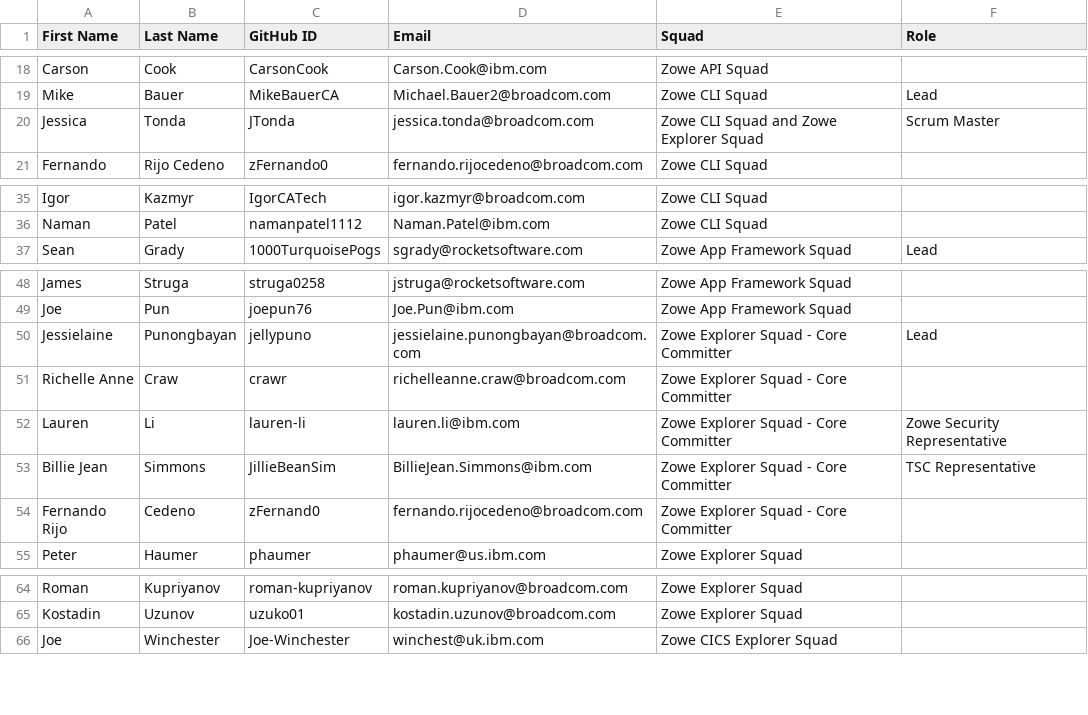
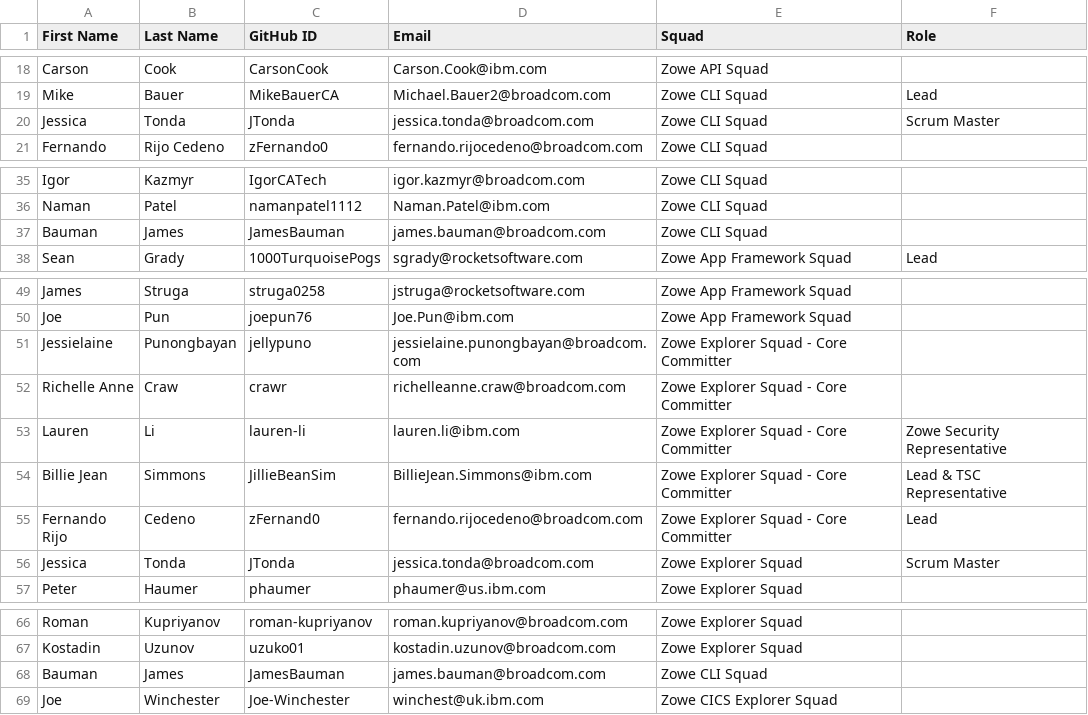
Before and after one commit to zowe/community, a CSV file: COMMITTERS.csv, drawn as a sheet; only a part is shown, gaps mark what is left out.

Commit message:
Update COMMITTERS.csv
Signed-off-by: JTonda <35578141+JTonda@users.noreply.github.com>

```diff
--- a/COMMITTERS.csv
+++ b/COMMITTERS.csv
@@ -19,3 +19,3 @@ Carson,Cook,CarsonCook,Carson.Cook@ibm.com, Zowe API Squad,
 Mike,Bauer,MikeBauerCA,Michael.Bauer2@broadcom.com,Zowe CLI Squad, Lead
-Jessica,Tonda,JTonda,jessica.tonda@broadcom.com,Zowe CLI Squad and Zowe Explorer Squad, Scrum Master
+Jessica,Tonda,JTonda,jessica.tonda@broadcom.com,Zowe CLI Squad, Scrum Master
 Fernando,Rijo Cedeno,zFernando0,fernando.rijocedeno@broadcom.com,Zowe CLI Squad,
@@ -36,2 +36,3 @@ Igor,Kazmyr,IgorCATech,igor.kazmyr@broadcom.com,Zowe CLI Squad,
 Naman,Patel,namanpatel1112,Naman.Patel@ibm.com,Zowe CLI Squad,
+Bauman,James,JamesBauman,james.bauman@broadcom.com, Zowe CLI Squad,
 Sean,Grady,1000TurquoisePogs,sgrady@rocketsoftware.com,Zowe App Framework Squad,Lead
@@ -49,7 +50,8 @@ James,Struga,struga0258,jstruga@rocketsoftware.com,Zowe App Framework Squad,
 Joe,Pun,joepun76,Joe.Pun@ibm.com,Zowe App Framework Squad,
-Jessielaine,Punongbayan,jellypuno,jessielaine.punongbayan@broadcom.com,Zowe Explorer Squad - Core Committer, Lead
+Jessielaine,Punongbayan,jellypuno,jessielaine.punongbayan@broadcom.com,Zowe Explorer Squad - Core Committer,
 Richelle Anne,Craw,crawr,richelleanne.craw@broadcom.com,Zowe Explorer Squad - Core Committer,
 Lauren,Li,lauren-li,lauren.li@ibm.com,Zowe Explorer Squad - Core Committer, Zowe Security Representative
-Billie Jean,Simmons,JillieBeanSim,BillieJean.Simmons@ibm.com,Zowe Explorer Squad - Core Committer, TSC Representative
-Fernando Rijo,Cedeno,zFernand0,fernando.rijocedeno@broadcom.com,Zowe Explorer Squad - Core Committer,
+Billie Jean,Simmons,JillieBeanSim,BillieJean.Simmons@ibm.com,Zowe Explorer Squad - Core Committer, Lead & TSC Representative
+Fernando Rijo,Cedeno,zFernand0,fernando.rijocedeno@broadcom.com,Zowe Explorer Squad - Core Committer, Lead
+Jessica,Tonda,JTonda,jessica.tonda@broadcom.com,Zowe Explorer Squad, Scrum Master
 Peter,Haumer,phaumer,phaumer@us.ibm.com,Zowe Explorer Squad,
@@ -65,2 +67,3 @@ Roman,Kupriyanov,roman-kupriyanov,roman.kupriyanov@broadcom.com,Zowe Explorer Sq
 Kostadin,Uzunov,uzuko01,kostadin.uzunov@broadcom.com,Zowe Explorer Squad,
+Bauman,James,JamesBauman,james.bauman@broadcom.com, Zowe CLI Squad,
 Joe,Winchester,Joe-Winchester,winchest@uk.ibm.com, Zowe CICS Explorer Squad,
```
